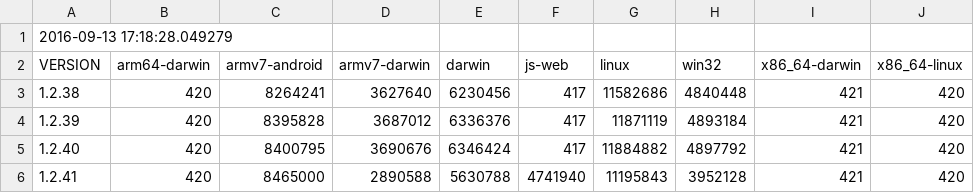
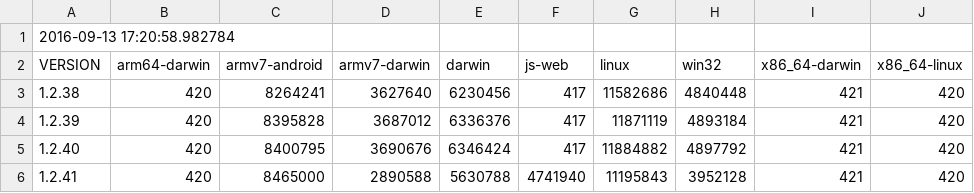
Before and after one commit to defold/build-size, a CSV file: report.csv, drawn as a sheet; only a part is shown.

Commit message:
Generated new size report and graph

```diff
--- a/report.csv
+++ b/report.csv
@@ -1,2 +1,2 @@
-2016-09-13 17:18:28.049279
+2016-09-13 17:20:58.982784
 VERSION,arm64-darwin,armv7-android,armv7-darwin,darwin,js-web,linux,win32,x86_64-darwin,x86_64-linux
```
Also changed, not shown: 1 other file.
